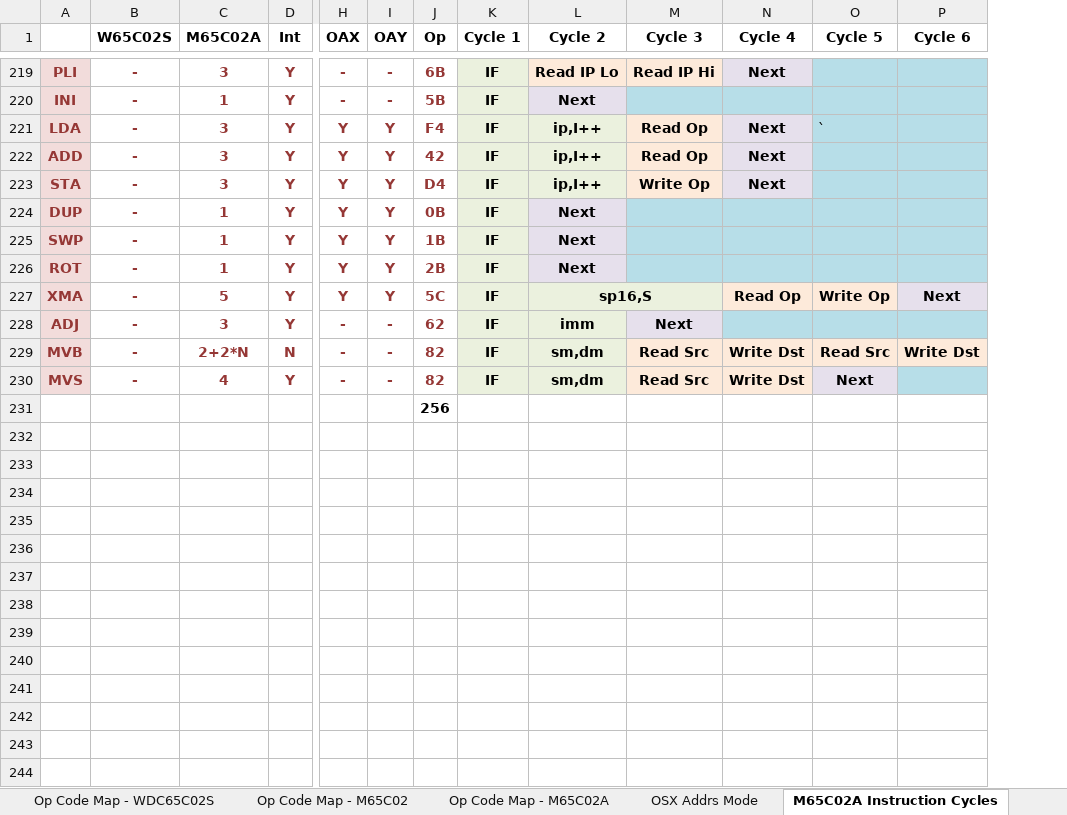
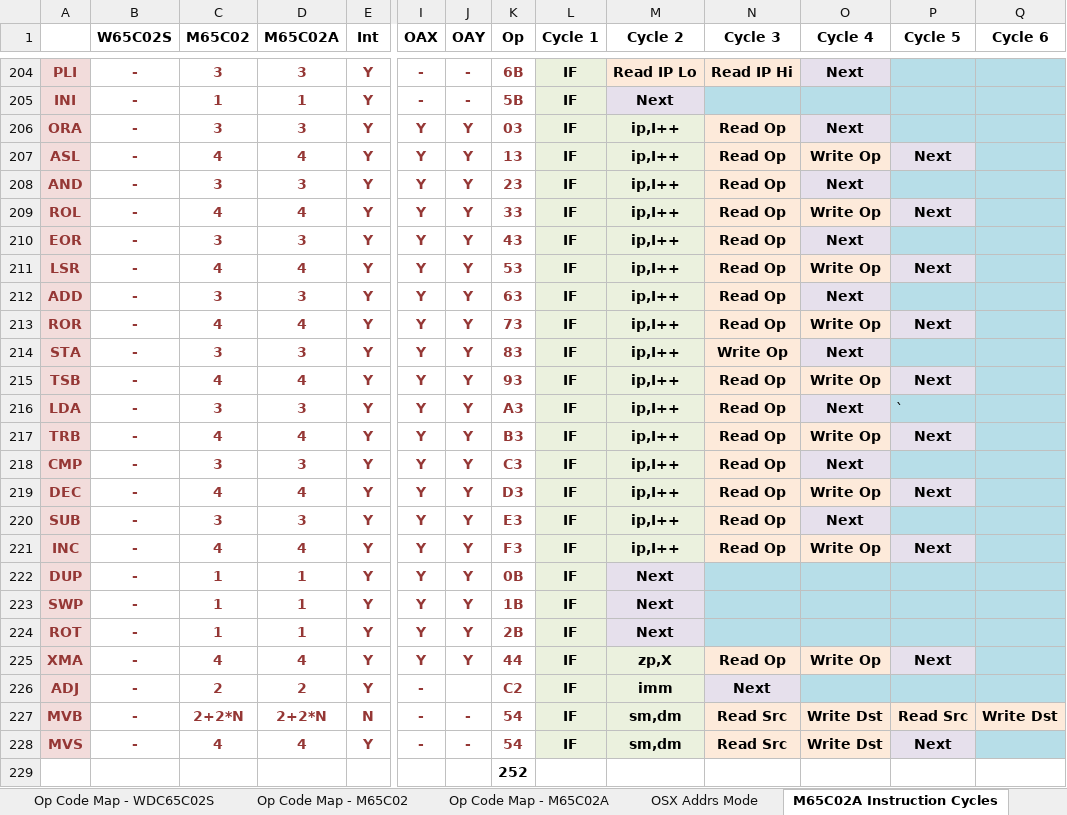
Before and after one commit to MorrisMA/M65C02A, an Excel workbook: Docs/M65C02-Notes (Rev A).xlsx, sheet M65C02A Instruction Cycles, drawn as a sheet; only a part is shown, gaps mark what is left out; values as stored, in another font and other column widths than the file's, no borders; removed rows and columns are numbered as before the commit, all else as after; rows hold the shown columns only; the diff covers the shown part only; the diff names each change by its address in the sheet, - before the commit and + after, or states it on an @@ line.

```diff
--- a/Docs/M65C02-Notes (Rev A).xlsx (sheet M65C02A Instruction Cycles)
+++ b/Docs/M65C02-Notes (Rev A).xlsx (sheet M65C02A Instruction Cycles)
+column C (M65C02), rows 204-205: 3 | 1; row 208: 3; row 212: 3; row 214: 3; rows 222-228: 1 | 1 | 1 | 4 | 2 | 2+2*N | 4
+row 206: ORA | - | 3 | 3 | Y | Y | Y | 03 | IF | ip,I++ | Read Op | Next
+row 207: ASL | - | 4 | 4 | Y | Y | Y | 13 | IF | ip,I++ | Read Op | Write Op | Next
-A208: LDA
+A208: AND
-K208 (Op): F4
+K208 (Op): 23
-P208 (Cycle 5): `
+P208 (Cycle 5): (empty)
+row 209: ROL | - | 4 | 4 | Y | Y | Y | 33 | IF | ip,I++ | Read Op | Write Op | Next
+row 210: EOR | - | 3 | 3 | Y | Y | Y | 43 | IF | ip,I++ | Read Op | Next
+row 211: LSR | - | 4 | 4 | Y | Y | Y | 53 | IF | ip,I++ | Read Op | Write Op | Next
-K212 (Op): 42
+K212 (Op): 63
+row 213: ROR | - | 4 | 4 | Y | Y | Y | 73 | IF | ip,I++ | Read Op | Write Op | Next
-K214 (Op): D4
+K214 (Op): 83
+row 215: TSB | - | 4 | 4 | Y | Y | Y | 93 | IF | ip,I++ | Read Op | Write Op | Next
+row 216: LDA | - | 3 | 3 | Y | Y | Y | A3 | IF | ip,I++ | Read Op | Next | `
+row 217: TRB | - | 4 | 4 | Y | Y | Y | B3 | IF | ip,I++ | Read Op | Write Op | Next
+row 218: CMP | - | 3 | 3 | Y | Y | Y | C3 | IF | ip,I++ | Read Op | Next
+row 219: DEC | - | 4 | 4 | Y | Y | Y | D3 | IF | ip,I++ | Read Op | Write Op | Next
+row 220: SUB | - | 3 | 3 | Y | Y | Y | E3 | IF | ip,I++ | Read Op | Next
+row 221: INC | - | 4 | 4 | Y | Y | Y | F3 | IF | ip,I++ | Read Op | Write Op | Next
-D225 (M65C02A): 5
+D225 (M65C02A): 4
-K225 (Op): 5C
+K225 (Op): 44
-M225 (Cycle 2): sp16,S
+M225 (Cycle 2): zp,X
-L227:M227 merged
-N225 (Cycle 3): (empty)
+N225 (Cycle 3): Read Op
-O225 (Cycle 4): Read Op
+O225 (Cycle 4): Write Op
-P225 (Cycle 5): Write Op
+P225 (Cycle 5): Next
-Q225 (Cycle 6): Next
+Q225 (Cycle 6): (empty)
-Q225 fill: #E6E0EC
+Q225 fill: #B7DEE8
-D226 (M65C02A): 3
+D226 (M65C02A): 2
-J226 (OAY): -
+J226 (OAY): (empty)
-K226 (Op): 62
+K226 (Op): C2
-K227:K228 (Op): 82
+K227:K228 (Op): 54
-K229 (Op): 256
+K229 (Op): 252
```
Also changed, not shown: 2 added rows, 17 removed rows, 60 edited cells, cell formats and merged cells elsewhere in this sheet, sheet M65C02A Instruction Cycles (2), 4 other files.
